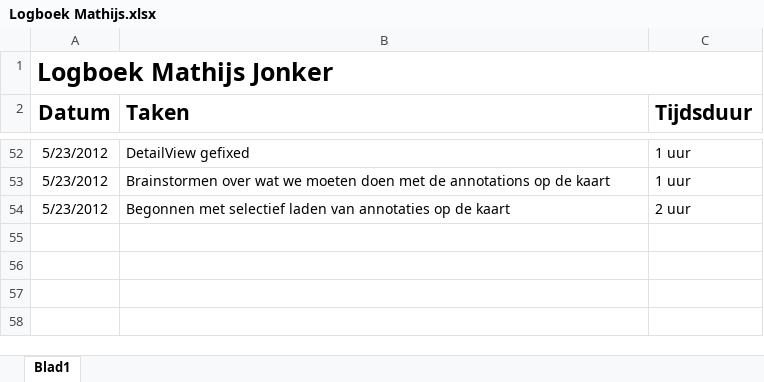
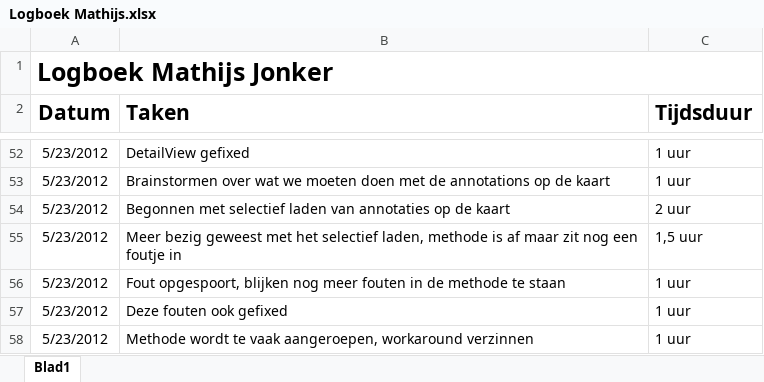
Before and after one commit to NHL-Water-Apps/Docs, an Excel workbook: Logboeken/Logboek Mathijs.xlsx, sheet Blad1, drawn as a sheet; only a part is shown, gaps mark what is left out; values as stored, in another font and other column widths than the file's, no borders; the diff names each change by its address in the sheet, - before the commit and + after, or states it on an @@ line.

Commit message:
Updated log boek + delen van toDo list

```diff
--- a/Logboeken/Logboek Mathijs.xlsx (sheet Blad1)
+++ b/Logboeken/Logboek Mathijs.xlsx (sheet Blad1)
+row 55: 5/23/2012 | Meer bezig geweest met het selectief laden, methode is af maar zit nog een foutje in | 1,5 uur
+row 56: 5/23/2012 | Fout opgespoort, blijken nog meer fouten in de methode te staan | 1 uur
+row 57: 5/23/2012 | Deze fouten ook gefixed | 1 uur
+row 58: 5/23/2012 | Methode wordt te vaak aangeroepen, workaround verzinnen | 1 uur
```
Also changed, not shown: 1 other file.
